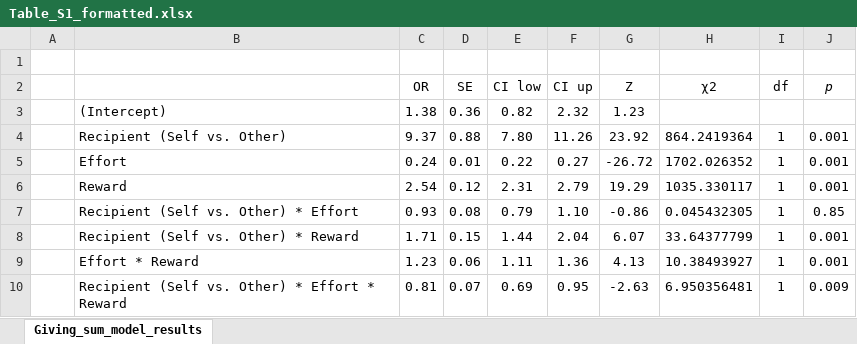
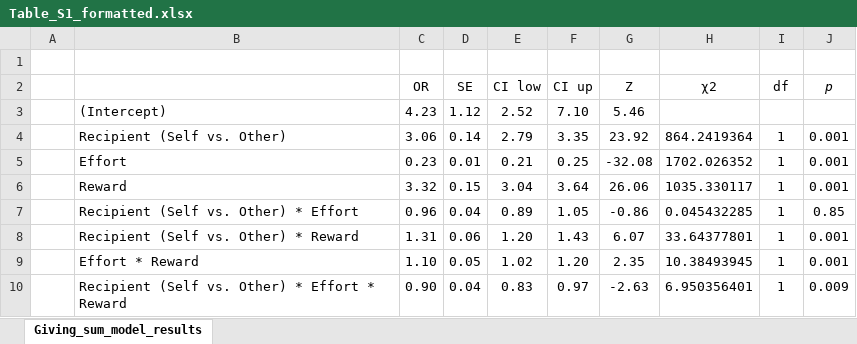
Before and after one commit to SDN-lab/prosocial_effort_neural_rep, an Excel workbook: PM_R_code/output/Table_S1_formatted.xlsx, sheet Giving_sum_model_results, drawn as a sheet; values as stored, in another font and other column widths than the file's, no borders; the diff names each change by its address in the sheet, - before the commit and + after, or states it on an @@ line.

```diff
--- a/PM_R_code/output/Table_S1_formatted.xlsx (sheet Giving_sum_model_results)
+++ b/PM_R_code/output/Table_S1_formatted.xlsx (sheet Giving_sum_model_results)
-C3 (OR): 1.38
+C3 (OR): 4.23
-D3 (SE): 0.36
+D3 (SE): 1.12
-E3 (CI low): 0.82
+E3 (CI low): 2.52
-F3 (CI up): 2.32
+F3 (CI up): 7.10
-G3 (Z): 1.23
+G3 (Z): 5.46
-C4 (OR): 9.37
+C4 (OR): 3.06
-D4 (SE): 0.88
+D4 (SE): 0.14
-E4 (CI low): 7.80
+E4 (CI low): 2.79
-F4 (CI up): 11.26
+F4 (CI up): 3.35
-C5 (OR): 0.24
+C5 (OR): 0.23
-E5 (CI low): 0.22
+E5 (CI low): 0.21
-F5 (CI up): 0.27
+F5 (CI up): 0.25
-G5 (Z): -26.72
+G5 (Z): -32.08
-C6 (OR): 2.54
+C6 (OR): 3.32
-D6 (SE): 0.12
+D6 (SE): 0.15
-E6 (CI low): 2.31
+E6 (CI low): 3.04
-F6 (CI up): 2.79
+F6 (CI up): 3.64
-G6 (Z): 19.29
+G6 (Z): 26.06
-C7 (OR): 0.93
+C7 (OR): 0.96
-D7 (SE): 0.08
+D7 (SE): 0.04
-E7 (CI low): 0.79
+E7 (CI low): 0.89
-F7 (CI up): 1.10
+F7 (CI up): 1.05
-H7 (χ2): 0.045432305
+H7 (χ2): 0.045432285
-C8 (OR): 1.71
+C8 (OR): 1.31
-D8 (SE): 0.15
+D8 (SE): 0.06
-E8 (CI low): 1.44
+E8 (CI low): 1.20
-F8 (CI up): 2.04
+F8 (CI up): 1.43
-H8 (χ2): 33.64377799
+H8 (χ2): 33.64377801
-C9 (OR): 1.23
+C9 (OR): 1.10
-D9 (SE): 0.06
+D9 (SE): 0.05
-E9 (CI low): 1.11
+E9 (CI low): 1.02
-F9 (CI up): 1.36
+F9 (CI up): 1.20
-G9 (Z): 4.13
+G9 (Z): 2.35
-H9 (χ2): 10.38493927
+H9 (χ2): 10.38493945
-C10 (OR): 0.81
+C10 (OR): 0.90
-D10 (SE): 0.07
+D10 (SE): 0.04
-E10 (CI low): 0.69
+E10 (CI low): 0.83
-F10 (CI up): 0.95
+F10 (CI up): 0.97
-H10 (χ2): 6.950356481
+H10 (χ2): 6.950356401
```
Also changed, not shown: PM_R_code/output/Table_S2_formatted.xlsx, 3 other files.
